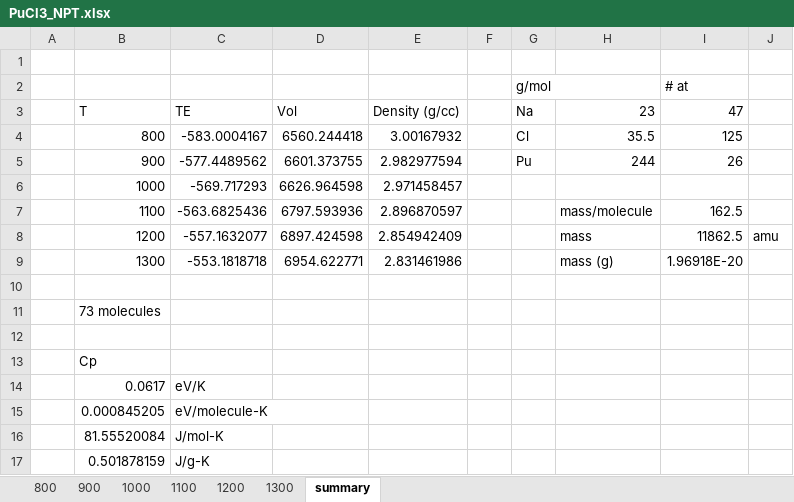
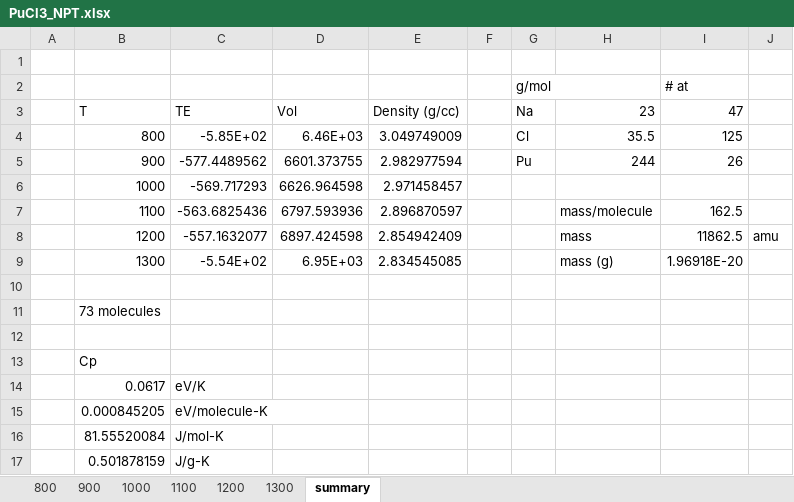
Before and after one commit to benbeeler/spreadsheets, an Excel workbook: SALT/PuCl3_NPT.xlsx, sheet summary, drawn as a sheet; values as stored, in another font and other column widths than the file's, no borders; charts and pictures not drawn; the diff names each change by its address in the sheet, - before the commit and + after, or states it on an @@ line.

```diff
--- a/SALT/PuCl3_NPT.xlsx (sheet summary)
+++ b/SALT/PuCl3_NPT.xlsx (sheet summary)
-C4 (TE): -583.0004167
+C4 (TE): -5.85E+02
-D4 (Vol): 6560.244418
+D4 (Vol): 6.46E+03
-E4 (Density (g/cc)): 3.00167932
+E4 (Density (g/cc)): 3.049749009
-C9 (TE): -553.1818718
+C9 (TE): -5.54E+02
-D9 (Vol): 6954.622771
+D9 (Vol): 6.95E+03
-E9 (Density (g/cc)): 2.831461986
+E9 (Density (g/cc)): 2.834545085
```
Also changed, not shown: sheet 800, sheet 1300, sheet 900, formulas that keep their value, charts or pictures, SALT/FLiNaK.xlsx, SALT/KF_ZrF4.xlsx, 7 other files.
